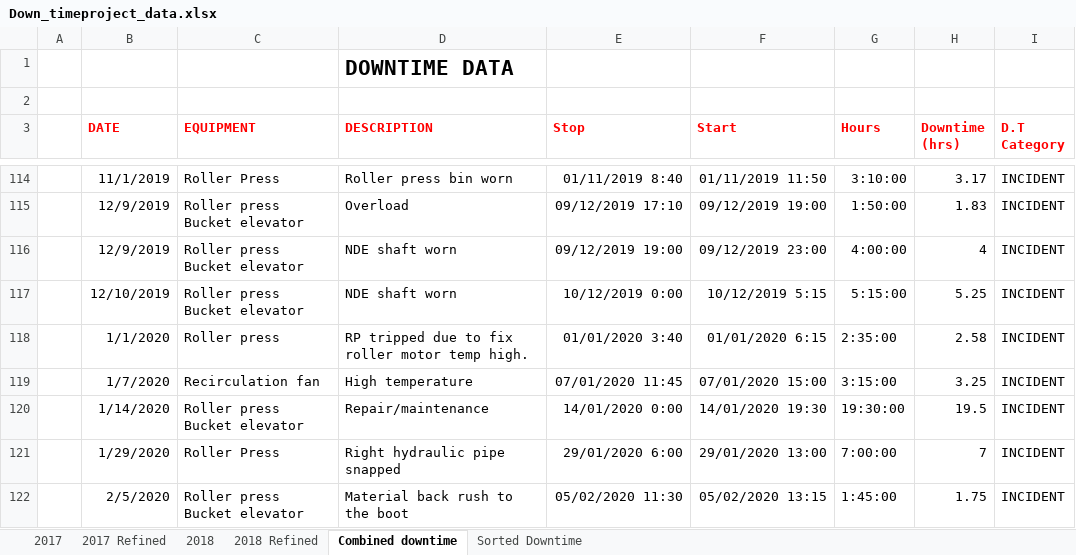
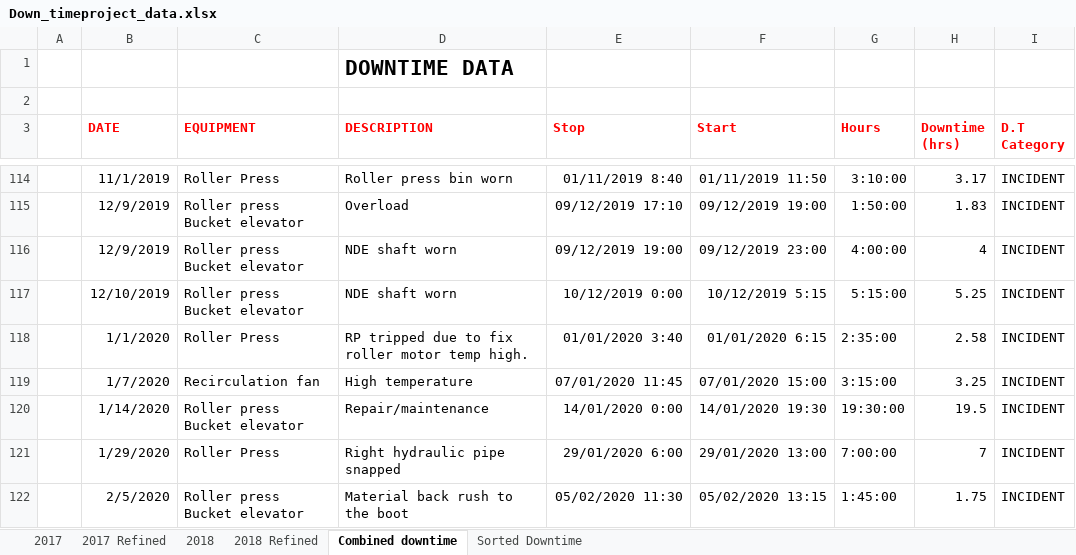
Before and after one commit to beaty626/data_analysis_app, an Excel workbook: Data_analysis/Down_timeproject_data.xlsx, sheet Combined downtime, drawn as a sheet; only a part is shown, gaps mark what is left out; values as stored, in another font and other column widths than the file's, no borders; the diff covers the shown part only; the diff names each change by its address in the sheet, - before the commit and + after, or states it on an @@ line.

```diff
--- a/Data_analysis/Down_timeproject_data.xlsx (sheet Combined downtime)
+++ b/Data_analysis/Down_timeproject_data.xlsx (sheet Combined downtime)
-C118 (EQUIPMENT): Roller press
+C118 (EQUIPMENT): Roller Press
```
Also changed, not shown: 25 edited cells elsewhere in this sheet.
